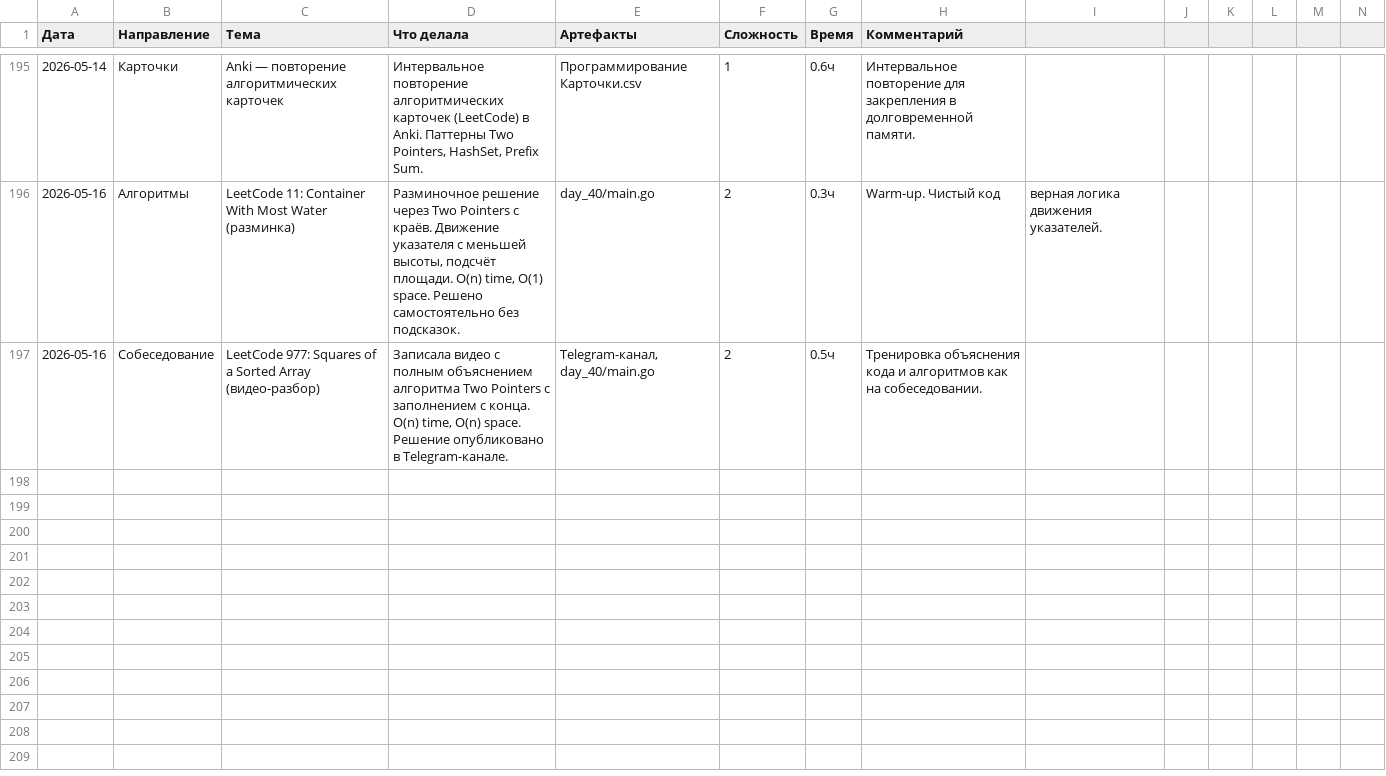
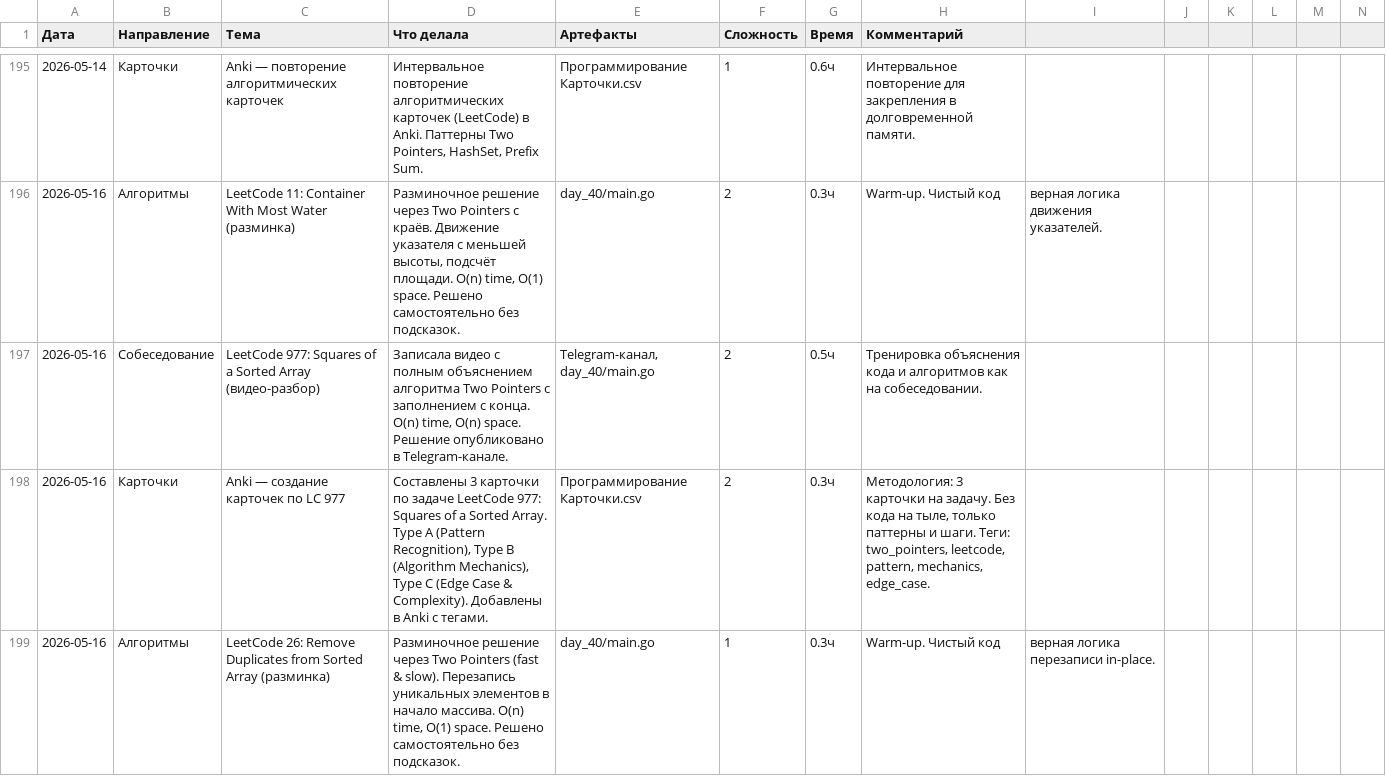
Before and after one commit to bryack/algorithms, a CSV file: journal.csv, drawn as a sheet; only a part is shown, gaps mark what is left out; the diff names each change by its address in the sheet, - before the commit and + after, or states it on an @@ line.

Commit message:
add LeetCode 26 Remove Duplicates and 283 Move Zeroes solutions
- Remove Duplicates: fast & slow pointers to overwrite unique elements in-place
- Move Zeroes: swap non-zero elements to the front, zeros shift to the back
- Both run in O(n) time with O(1) extra space

```diff
--- a/journal.csv
+++ b/journal.csv
+row 198: 2026-05-16 | Карточки | Anki — создание карточек по LC 977 | Составлены 3 карточки по задаче LeetCode 977: Squares of a Sorted Array. Type A (Pattern Recognition), Type B (Algorithm Mechanics), Type C (Edge Case & Complexity). Добавлены в Anki с тегами. | Программирование Карточки.csv | 2 | 0.3ч | Методология: 3 карточки на задачу. Без кода на тыле, только паттерны и шаги. Теги: two_pointers, leetcode, pattern, mechanics, edge_case.
+row 199: 2026-05-16 | Алгоритмы | LeetCode 26: Remove Duplicates from Sorted Array (разминка) | Разминочное решение через Two Pointers (fast & slow). Перезапись уникальных элементов в начало массива. O(n) time, O(1) space. Решено самостоятельно без подсказок. | day_40/main.go | 1 | 0.3ч | Warm-up. Чистый код | верная логика перезаписи in-place.
```
Also changed, not shown: 2 other files.
